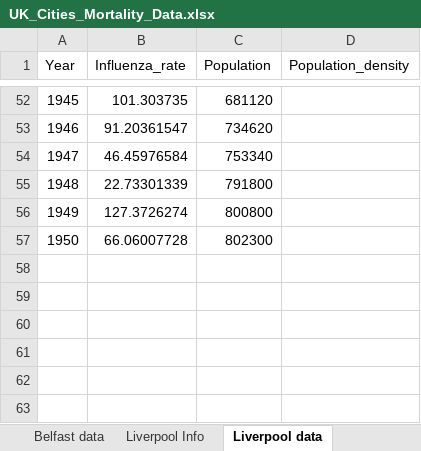
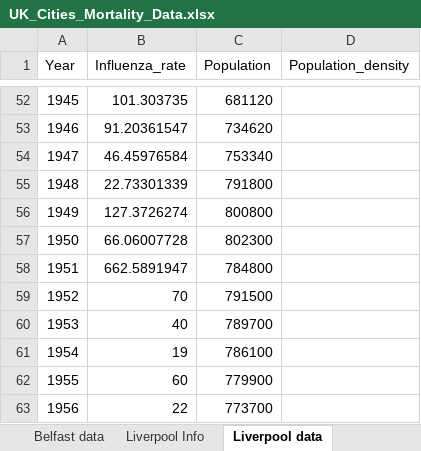
Before and after one commit to maxschr90/Schroeder-et-al.-2021--How-long-do-pandemics-last-, an Excel workbook: Data/UK_Cities_Mortality_Data.xlsx, sheet Liverpool data, drawn as a sheet; only a part is shown, gaps mark what is left out; values as stored, in another font and other column widths than the file's, no borders; 4 other sheets too large or unreadable and not compared; the diff names each change by its address in the sheet, - before the commit and + after, or states it on an @@ line.

Commit message:
Update UK_Cities_Mortality_Data.xlsx

```diff
--- a/Data/UK_Cities_Mortality_Data.xlsx (sheet Liverpool data)
+++ b/Data/UK_Cities_Mortality_Data.xlsx (sheet Liverpool data)
+row 58: 1951 | 662.5891947 | 784800
+row 59: 1952 | 70 | 791500
+row 60: 1953 | 40 | 789700
+row 61: 1954 | 19 | 786100
+row 62: 1955 | 60 | 779900
+row 63: 1956 | 22 | 773700
```
Also changed, not shown: sheet Glasgow Info, sheet London Info, sheet Belfast Info, sheet Liverpool Info, sheet Cardiff Info, sheet Manchester Info, 5 more sheets.
